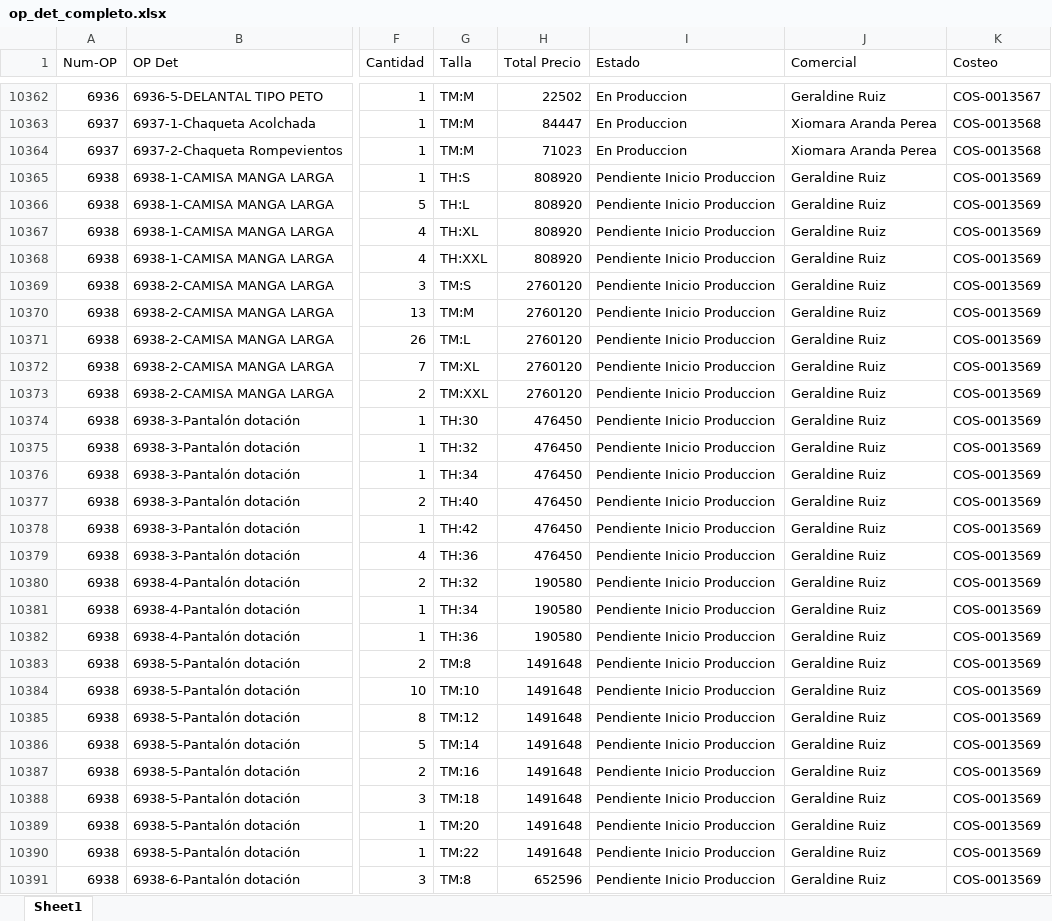
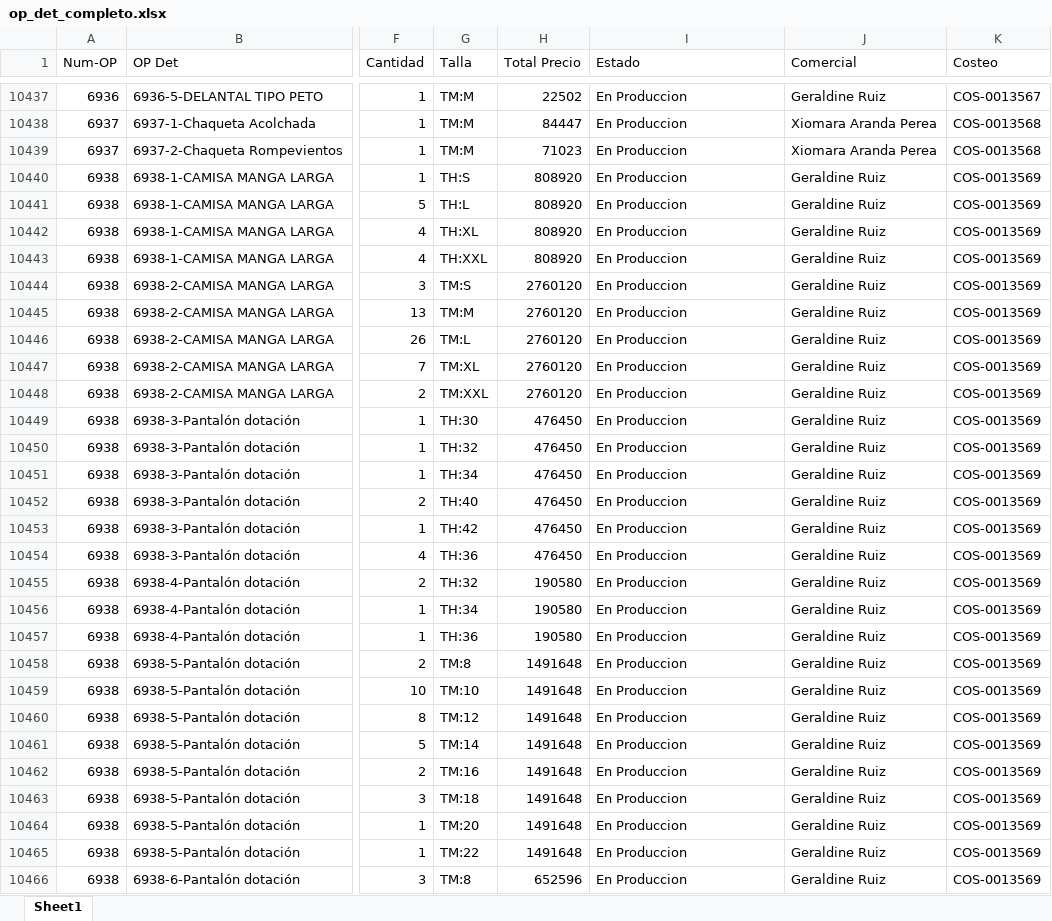
Before and after one commit to LalaSolarteW/actualizacion-ops-produccion, an Excel workbook: op_det_completo.xlsx, sheet Sheet1, drawn as a sheet; only a part is shown, gaps mark what is left out; values as stored, in another font and other column widths than the file's, no borders; addresses are those after the commit; the diff covers the shown part only; the diff names each change by its address in the sheet, - before the commit and + after, or states it on an @@ line.

```diff
--- a/op_det_completo.xlsx (sheet Sheet1)
+++ b/op_det_completo.xlsx (sheet Sheet1)
-I10440:I10466 (Estado): Pendiente Inicio Produccion
+I10440:I10466 (Estado): En Produccion
```
Also changed, not shown: 83 added rows, 2 removed rows and 14 edited cells elsewhere in this sheet, op_det_os.xlsx.
